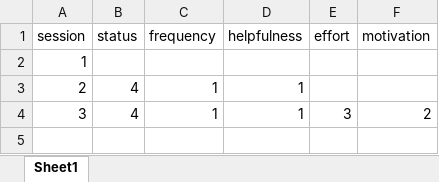
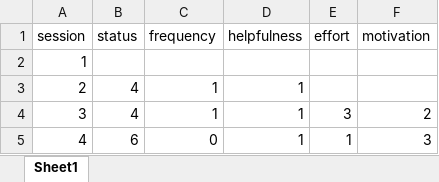
Before and after one commit to Jim-Wright90/pilot_data_2020, an Excel workbook: data/drkat_rm.xlsx, sheet Sheet1, drawn as a sheet; values as stored, in another font and other column widths than the file's, no borders; the diff names each change by its address in the sheet, - before the commit and + after, or states it on an @@ line.

```diff
--- a/data/drkat_rm.xlsx (sheet Sheet1)
+++ b/data/drkat_rm.xlsx (sheet Sheet1)
+row 5: 4 | 6 | 0 | 1 | 1 | 3
```
Also changed, not shown: data/drkat_brief_self.xlsx, data/pcss_drkat.xlsx, 4 other files.
